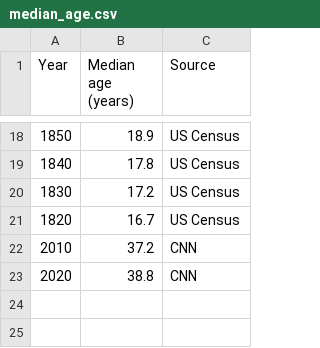
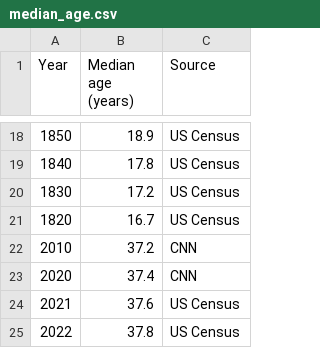
Before and after one commit to ortizpalanques1/presidents, a CSV file: data/median_age.csv, drawn as a sheet; only a part is shown, gaps mark what is left out.

Commit message:
1. life expectancy. New data and final file. 2. median age. New data

```diff
--- a/data/median_age.csv
+++ b/data/median_age.csv
@@ -22,2 +22,4 @@
 2010,37.2,CNN
-2020,38.8,CNN
+2020,37.4,CNN
+2021,37.6,US Census
+2022,37.8,US Census
```
Also changed, not shown: 2 other files.
